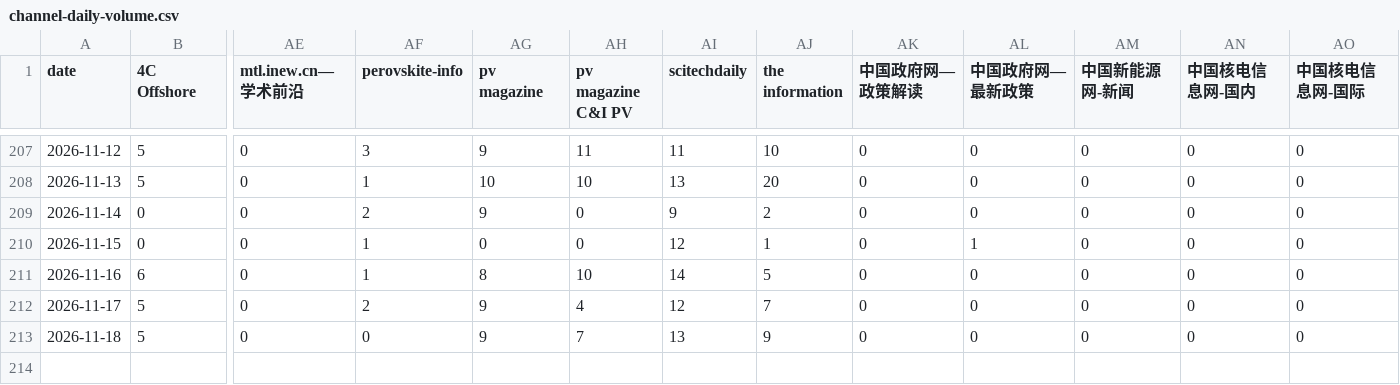
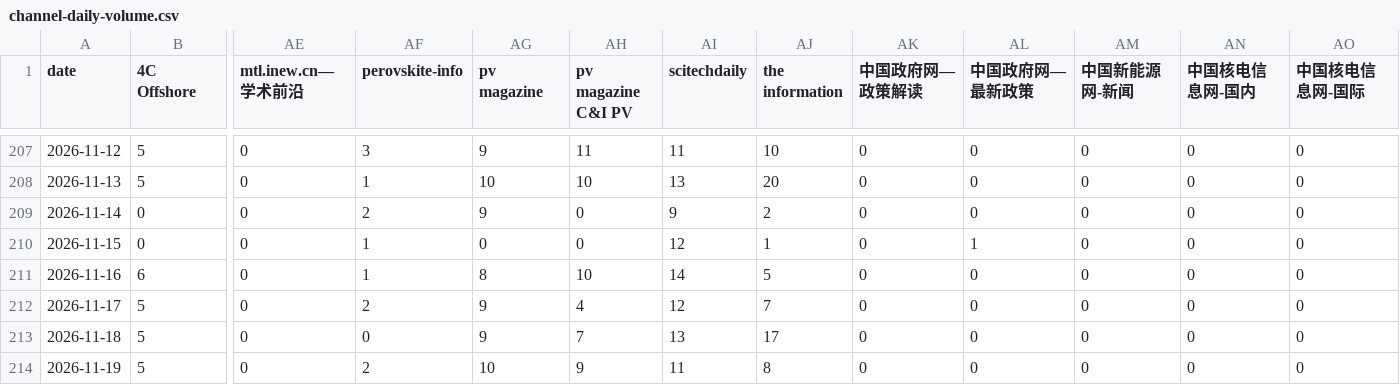
Before and after one commit to wodewoping-png/news-spider, a CSV file: logs/channel-daily-volume.csv, drawn as a sheet; only a part is shown, gaps mark what is left out; rows hold the shown columns only; the diff names each change by its address in the sheet, - before the commit and + after, or states it on an @@ line.

```diff
--- a/logs/channel-daily-volume.csv
+++ b/logs/channel-daily-volume.csv
-AJ213 (the information): 9
+AJ213 (the information): 17
+row 214: 2026-11-19 | 5 | 0 | 2 | 10 | 9 | 11 | 8 | 0 | 0 | 0 | 0 | 0
```
Also changed, not shown: logs/channel-operations.csv, logs/daily-collection-summary.csv, 13 other files.
